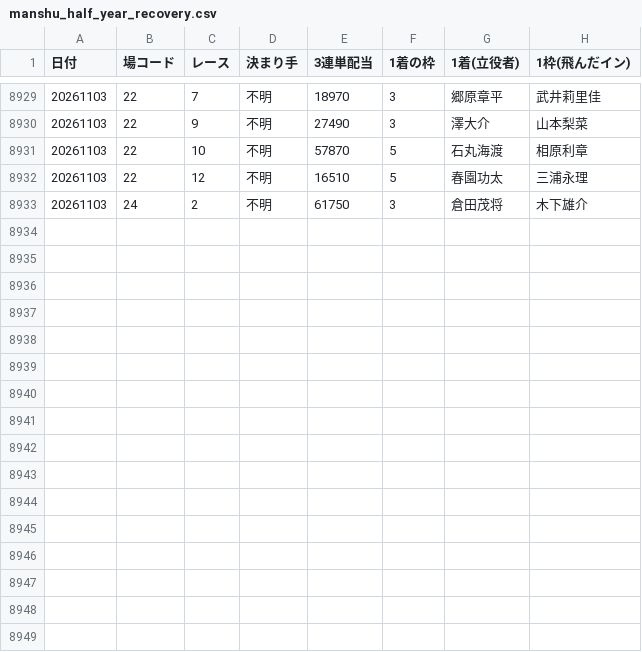
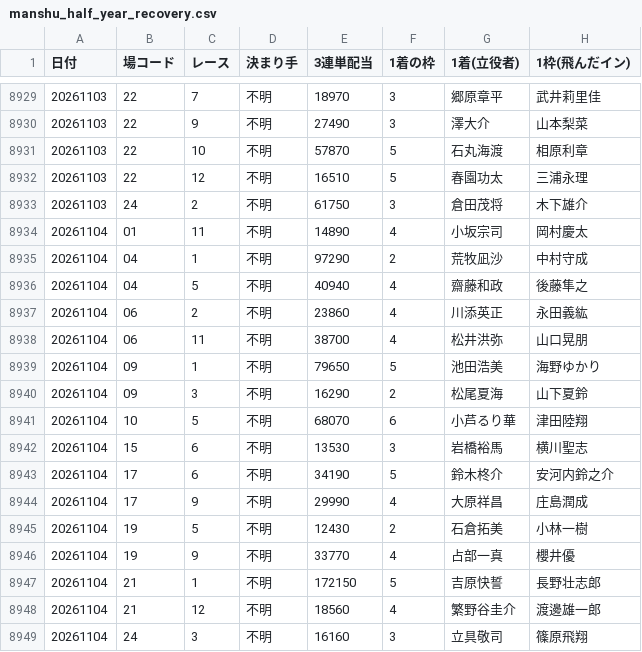
Before and after one commit to takeshikitagawa510-design/boatrace-bot, a CSV file: manshu_half_year_recovery.csv, drawn as a sheet; only a part is shown, gaps mark what is left out; the diff covers the shown part only; the diff names each change by its address in the sheet, - before the commit and + after, or states it on an @@ line.

```diff
--- a/manshu_half_year_recovery.csv
+++ b/manshu_half_year_recovery.csv
+row 8934: 20261104 | 01 | 11 | 不明 | 14890 | 4 | 小坂宗司 | 岡村慶太
+row 8935: 20261104 | 04 | 1 | 不明 | 97290 | 2 | 荒牧凪沙 | 中村守成
+row 8936: 20261104 | 04 | 5 | 不明 | 40940 | 4 | 齋藤和政 | 後藤隼之
+row 8937: 20261104 | 06 | 2 | 不明 | 23860 | 4 | 川添英正 | 永田義紘
+row 8938: 20261104 | 06 | 11 | 不明 | 38700 | 4 | 松井洪弥 | 山口晃朋
+row 8939: 20261104 | 09 | 1 | 不明 | 79650 | 5 | 池田浩美 | 海野ゆかり
+row 8940: 20261104 | 09 | 3 | 不明 | 16290 | 2 | 松尾夏海 | 山下夏鈴
+row 8941: 20261104 | 10 | 5 | 不明 | 68070 | 6 | 小芦るり華 | 津田陸翔
+row 8942: 20261104 | 15 | 6 | 不明 | 13530 | 3 | 岩橋裕馬 | 横川聖志
+row 8943: 20261104 | 17 | 6 | 不明 | 34190 | 5 | 鈴木柊介 | 安河内鈴之介
+row 8944: 20261104 | 17 | 9 | 不明 | 29990 | 4 | 大原祥昌 | 庄島潤成
+row 8945: 20261104 | 19 | 5 | 不明 | 12430 | 2 | 石倉拓美 | 小林一樹
+row 8946: 20261104 | 19 | 9 | 不明 | 33770 | 4 | 占部一真 | 櫻井優
+row 8947: 20261104 | 21 | 1 | 不明 | 172150 | 5 | 吉原快誓 | 長野壮志郎
+row 8948: 20261104 | 21 | 12 | 不明 | 18560 | 4 | 繁野谷圭介 | 渡邊雄一郎
+row 8949: 20261104 | 24 | 3 | 不明 | 16160 | 3 | 立具敬司 | 篠原飛翔
```
Also changed, not shown: 9 edited cells elsewhere in this file, 1 other file.
